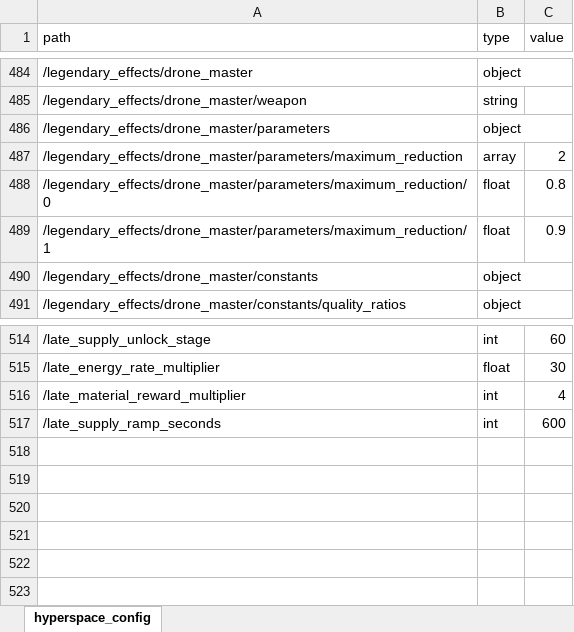
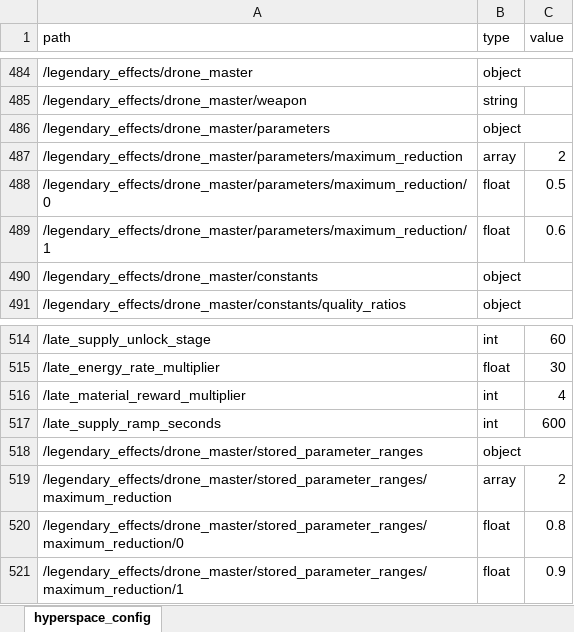
Before and after one commit to rlmclmc2-boop/space_idle, an Excel workbook: space-battleship/config_excel/hyperspace_config.xlsx, sheet hyperspace_config, drawn as a sheet; only a part is shown, gaps mark what is left out; values as stored, in another font and other column widths than the file's, no borders; the diff names each change by its address in the sheet, - before the commit and + after, or states it on an @@ line.

Commit message:
Test master generation reduction range with historical parameter validation

```diff
--- a/space-battleship/config_excel/hyperspace_config.xlsx (sheet hyperspace_config)
+++ b/space-battleship/config_excel/hyperspace_config.xlsx (sheet hyperspace_config)
-C488 (value): 0.8
+C488 (value): 0.5
-C489 (value): 0.9
+C489 (value): 0.6
+row 518: /legendary_effects/drone_master/stored_parameter_ranges | object
+row 519: /legendary_effects/drone_master/stored_parameter_ranges/maximum_reduction | array | 2
+row 520: /legendary_effects/drone_master/stored_parameter_ranges/maximum_reduction/0 | float | 0.8
+row 521: /legendary_effects/drone_master/stored_parameter_ranges/maximum_reduction/1 | float | 0.9
```
Also changed, not shown: 5 other files.
